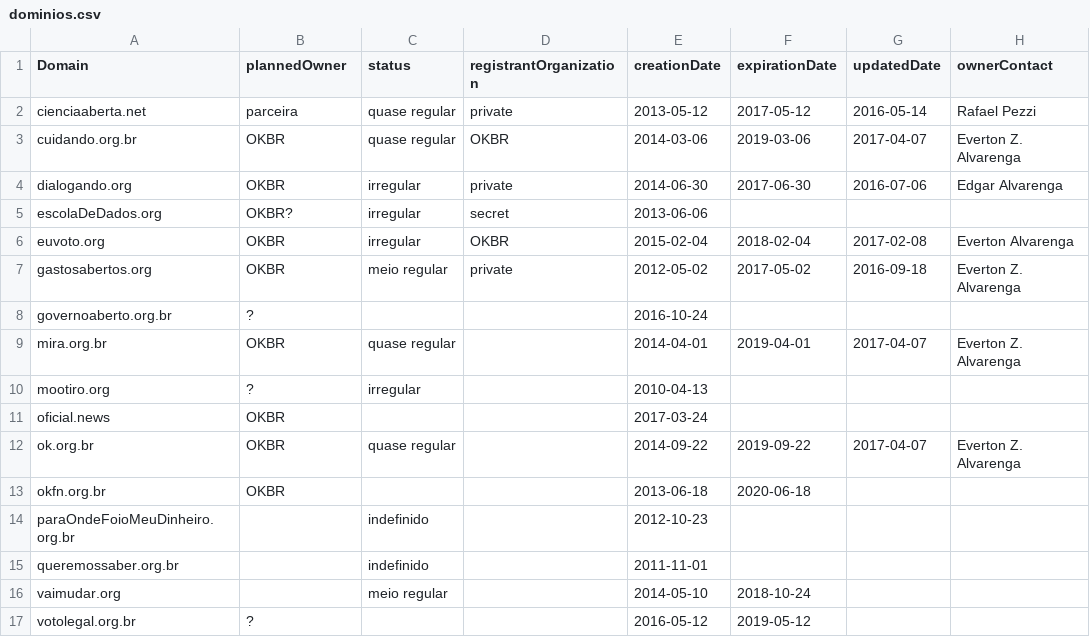
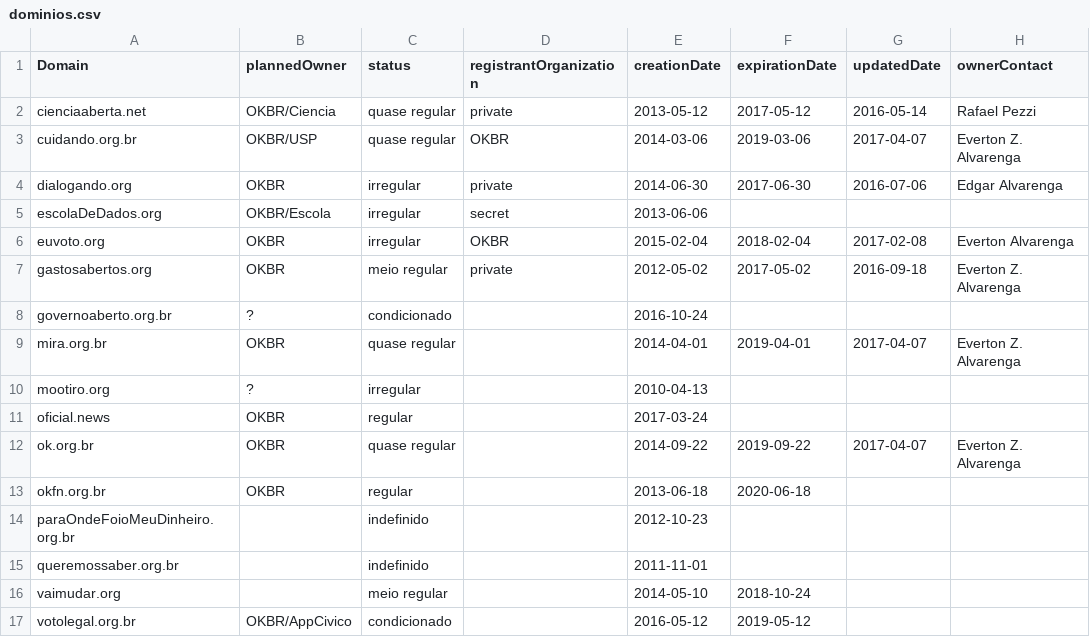
Before and after one commit to okfn-brasil/oficial-backups, a CSV file: data/dominios.csv, drawn as a sheet; only a part is shown; the diff names each change by its address in the sheet, - before the commit and + after, or states it on an @@ line.

```diff
--- a/data/dominios.csv
+++ b/data/dominios.csv
-B2 (plannedOwner): parceira
+B2 (plannedOwner): OKBR/Ciencia
-B3 (plannedOwner): OKBR
+B3 (plannedOwner): OKBR/USP
-B5 (plannedOwner): OKBR?
+B5 (plannedOwner): OKBR/Escola
-C8 (status): (empty)
+C8 (status): condicionado
-C11 (status): (empty)
+C11 (status): regular
-C13 (status): (empty)
+C13 (status): regular
-B17 (plannedOwner): ?
+B17 (plannedOwner): OKBR/AppCivico
-C17 (status): (empty)
+C17 (status): condicionado
```
Also changed, not shown: 6 other files.
